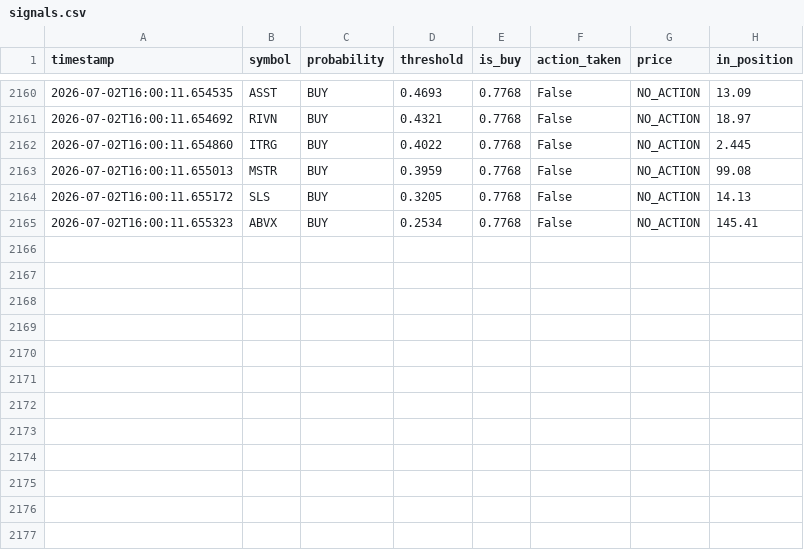
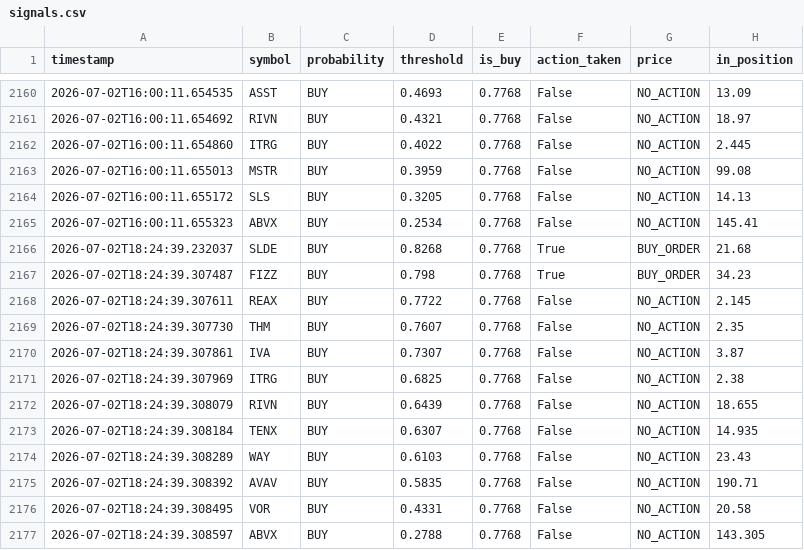
Before and after one commit to jp3tty/ml-trading-bot, a CSV file: paper_trade_log/signals.csv, drawn as a sheet; only a part is shown, gaps mark what is left out; the diff names each change by its address in the sheet, - before the commit and + after, or states it on an @@ line.

```diff
--- a/paper_trade_log/signals.csv
+++ b/paper_trade_log/signals.csv
+row 2166: 2026-07-02T18:24:39.232037 | SLDE | BUY | 0.8268 | 0.7768 | True | BUY_ORDER | 21.68
+row 2167: 2026-07-02T18:24:39.307487 | FIZZ | BUY | 0.798 | 0.7768 | True | BUY_ORDER | 34.23
+row 2168: 2026-07-02T18:24:39.307611 | REAX | BUY | 0.7722 | 0.7768 | False | NO_ACTION | 2.145
+row 2169: 2026-07-02T18:24:39.307730 | THM | BUY | 0.7607 | 0.7768 | False | NO_ACTION | 2.35
+row 2170: 2026-07-02T18:24:39.307861 | IVA | BUY | 0.7307 | 0.7768 | False | NO_ACTION | 3.87
+row 2171: 2026-07-02T18:24:39.307969 | ITRG | BUY | 0.6825 | 0.7768 | False | NO_ACTION | 2.38
+row 2172: 2026-07-02T18:24:39.308079 | RIVN | BUY | 0.6439 | 0.7768 | False | NO_ACTION | 18.655
+row 2173: 2026-07-02T18:24:39.308184 | TENX | BUY | 0.6307 | 0.7768 | False | NO_ACTION | 14.935
+row 2174: 2026-07-02T18:24:39.308289 | WAY | BUY | 0.6103 | 0.7768 | False | NO_ACTION | 23.43
+row 2175: 2026-07-02T18:24:39.308392 | AVAV | BUY | 0.5835 | 0.7768 | False | NO_ACTION | 190.71
+row 2176: 2026-07-02T18:24:39.308495 | VOR | BUY | 0.4331 | 0.7768 | False | NO_ACTION | 20.58
+row 2177: 2026-07-02T18:24:39.308597 | ABVX | BUY | 0.2788 | 0.7768 | False | NO_ACTION | 143.305
```
Also changed, not shown: paper_trade_log/orders.csv.
